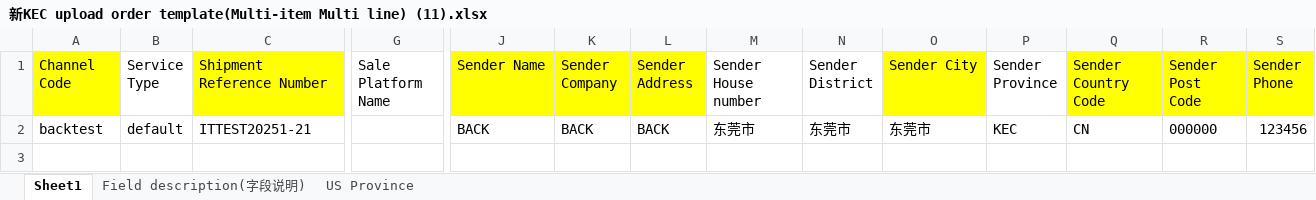
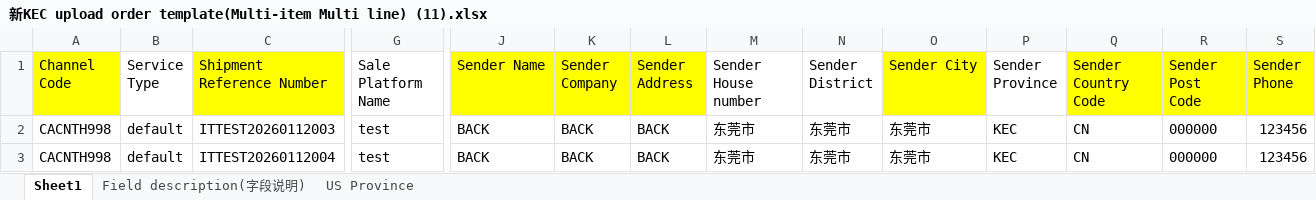
Before and after one commit to liujunback/kerry, an Excel workbook: 日常文件/execl模板下单/3.3V/新KEC upload order template(Multi-item Multi line) (11).xlsx, sheet Sheet1, drawn as a sheet; only a part is shown, gaps mark what is left out; values as stored, in another font and other column widths than the file's, no borders; rows hold the shown columns only; the diff names each change by its address in the sheet, - before the commit and + after, or states it on an @@ line.

```diff
--- a/日常文件/execl模板下单/3.3V/新KEC upload order template(Multi-item Multi line) (11).xlsx (sheet Sheet1)
+++ b/日常文件/execl模板下单/3.3V/新KEC upload order template(Multi-item Multi line) (11).xlsx (sheet Sheet1)
-A2 (Channel Code): backtest
+A2 (Channel Code): CACNTH998
-C2 (Shipment Reference Number): ITTEST20251-21
+C2 (Shipment Reference Number): ITTEST20260112003
-G2 (Sale Platform Name): (empty)
+G2 (Sale Platform Name): test
+row 3: CACNTH998 | default | ITTEST20260112004 | test | BACK | BACK | BACK | 东莞市 | 东莞市 | 东莞市 | KEC | CN | 000000 | 123456
```
Also changed, not shown: 日常文件/execl模板下单/3.3V/KEC清关订单模板 (7).xlsx, 日常文件/execl模板下单/3.3V/新KEC upload order template(Multi-item single line) (12).xlsx, 6 other files.
